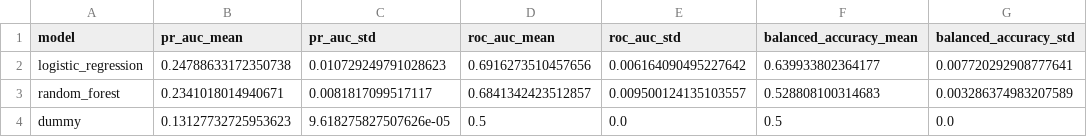
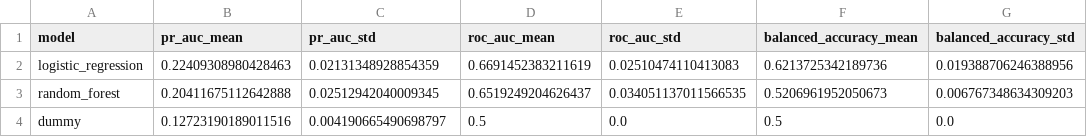
Before and after one commit to haminhthong/loan-default-risk-prediction, a CSV file: reports/model_comparison.csv, drawn as a sheet.

```diff
--- a/reports/model_comparison.csv
+++ b/reports/model_comparison.csv
@@ -1,4 +1,4 @@
 model,pr_auc_mean,pr_auc_std,roc_auc_mean,roc_auc_std,balanced_accuracy_mean,balanced_accuracy_std
-logistic_regression,0.24788633172350738,0.010729249791028623,0.6916273510457656,0.006164090495227642,0.639933802364177,0.007720292908777641
-random_forest,0.2341018014940671,0.0081817099517117,0.6841342423512857,0.009500124135103557,0.528808100314683,0.003286374983207589
-dummy,0.13127732725953623,9.618275827507626e-05,0.5,0.0,0.5,0.0
+logistic_regression,0.22409308980428463,0.02131348928854359,0.6691452383211619,0.02510474110413083,0.6213725342189736,0.019388706246388956
+random_forest,0.20411675112642888,0.02512942040009345,0.6519249204626437,0.034051137011566535,0.5206961952050673,0.006767348634309203
+dummy,0.12723190189011516,0.004190665490698797,0.5,0.0,0.5,0.0
```
Also changed, not shown: reports/feature_set_comparison.csv, 27 other files.
